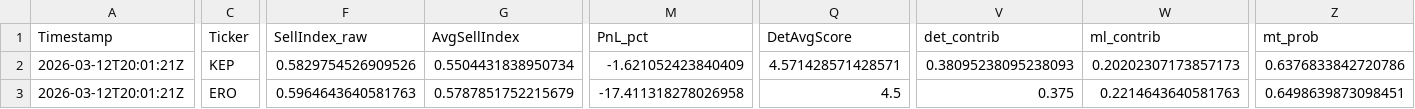
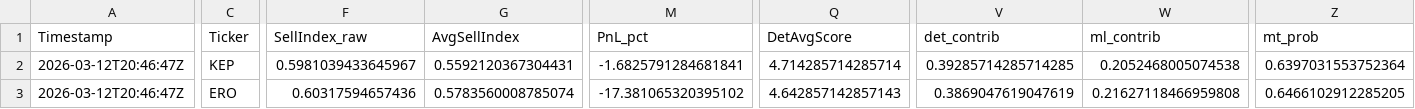
Before and after one commit to andrei1234D/GPT5_SELL, a CSV file: bot/live_results.csv, drawn as a sheet; only a part is shown, gaps mark what is left out; the diff covers the shown part only; the diff names each change by its address in the sheet, - before the commit and + after, or states it on an @@ line.

Commit message:
Auto-update tracker + MT data [2026-03-12 20:47:13 UTC]

```diff
--- a/bot/live_results.csv
+++ b/bot/live_results.csv
-A2:A3 (Timestamp): 2026-03-12T20:01:21Z
+A2:A3 (Timestamp): 2026-03-12T20:46:47Z
-F2 (SellIndex_raw): 0.5829754526909526
+F2 (SellIndex_raw): 0.5981039433645967
-G2 (AvgSellIndex): 0.5504431838950734
+G2 (AvgSellIndex): 0.5592120367304431
-M2 (PnL_pct): -1.621052423840409
+M2 (PnL_pct): -1.6825791284681841
-Q2 (DetAvgScore): 4.571428571428571
+Q2 (DetAvgScore): 4.714285714285714
-V2 (det_contrib): 0.38095238095238093
+V2 (det_contrib): 0.39285714285714285
-W2 (ml_contrib): 0.20202307173857173
+W2 (ml_contrib): 0.2052468005074538
-Z2 (mt_prob): 0.6376833842720786
+Z2 (mt_prob): 0.6397031553752364
-F3 (SellIndex_raw): 0.5964643640581763
+F3 (SellIndex_raw): 0.60317594657436
-G3 (AvgSellIndex): 0.5787851752215679
+G3 (AvgSellIndex): 0.5783560008785074
-M3 (PnL_pct): -17.411318278026958
+M3 (PnL_pct): -17.381065320395102
-Q3 (DetAvgScore): 4.5
+Q3 (DetAvgScore): 4.642857142857143
-V3 (det_contrib): 0.375
+V3 (det_contrib): 0.3869047619047619
-W3 (ml_contrib): 0.2214643640581763
+W3 (ml_contrib): 0.21627118466959808
-Z3 (mt_prob): 0.6498639873098451
+Z3 (mt_prob): 0.6466102912285205
```
Also changed, not shown: 129 edited cells elsewhere in this file, bot/LLM_data/input_llm/llm_input_latest.csv, bot/LLM_data/input_llm/llm_predictions.csv, 1 other file.
